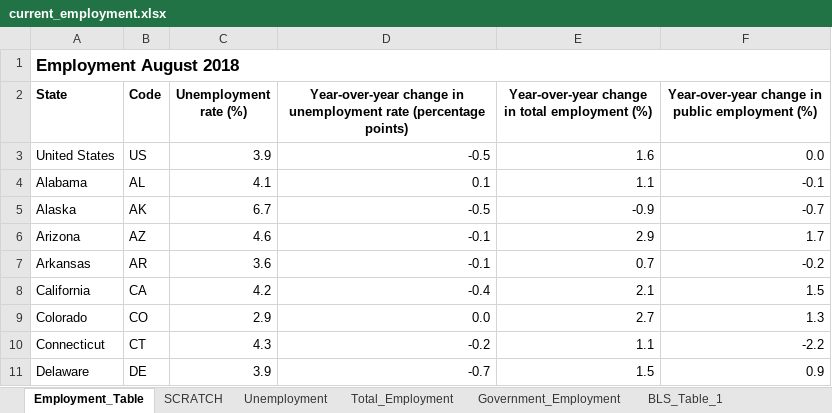
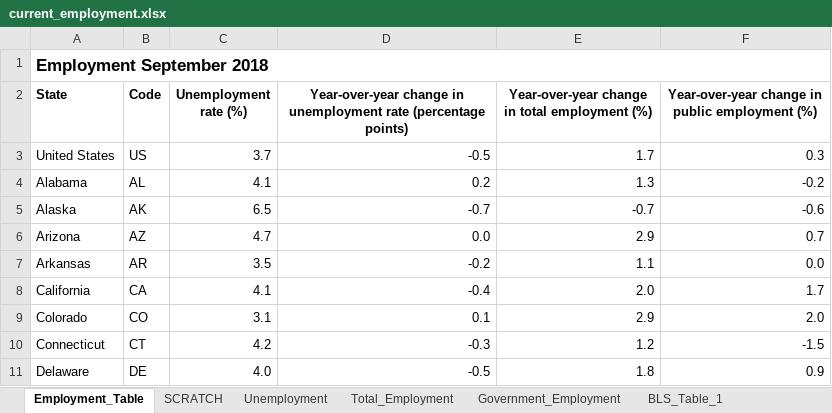
Before and after one commit to UrbanInstitute/state-economic-monitor, an Excel workbook: static/data/source/current_employment.xlsx, sheet Employment_Table, drawn as a sheet; only a part is shown; values as stored, in another font and other column widths than the file's, no borders; the diff covers the shown part only; the diff names each change by its address in the sheet, - before the commit and + after, or states it on an @@ line.

```diff
--- a/static/data/source/current_employment.xlsx (sheet Employment_Table)
+++ b/static/data/source/current_employment.xlsx (sheet Employment_Table)
-A1 (State): Employment August 2018
+A1 (State): Employment September 2018
-C3 (Unemployment rate (%)): 3.9
+C3 (Unemployment rate (%)): 3.7
-E3: 1.6
+E3: 1.7
-F3: 0.0
+F3: 0.3
-D4: 0.1
+D4: 0.2
-E4: 1.1
+E4: 1.3
-F4: -0.1
+F4: -0.2
-C5 (Unemployment rate (%)): 6.7
+C5 (Unemployment rate (%)): 6.5
-D5: -0.5
+D5: -0.7
-E5: -0.9
+E5: -0.7
-F5: -0.7
+F5: -0.6
-C6 (Unemployment rate (%)): 4.6
+C6 (Unemployment rate (%)): 4.7
-D6: -0.1
+D6: 0.0
-F6: 1.7
+F6: 0.7
-C7 (Unemployment rate (%)): 3.6
+C7 (Unemployment rate (%)): 3.5
-D7: -0.1
+D7: -0.2
-E7: 0.7
+E7: 1.1
-F7: -0.2
+F7: 0.0
-C8 (Unemployment rate (%)): 4.2
+C8 (Unemployment rate (%)): 4.1
-E8: 2.1
+E8: 2.0
-F8: 1.5
+F8: 1.7
-C9 (Unemployment rate (%)): 2.9
+C9 (Unemployment rate (%)): 3.1
-D9: 0.0
+D9: 0.1
-E9: 2.7
+E9: 2.9
-F9: 1.3
+F9: 2.0
-C10 (Unemployment rate (%)): 4.3
+C10 (Unemployment rate (%)): 4.2
-D10: -0.2
+D10: -0.3
-E10: 1.1
+E10: 1.2
-F10: -2.2
+F10: -1.5
-C11 (Unemployment rate (%)): 3.9
+C11 (Unemployment rate (%)): 4.0
-D11: -0.7
+D11: -0.5
-E11: 1.5
+E11: 1.8
```
Also changed, not shown: 123 edited cells elsewhere in this sheet, sheet SCRATCH, sheet Total_Employment, sheet Government_Employment, sheet BLS_T3_Total, sheet BLS_T3_GOV, sheet Unemployment, 1 more sheet, formulas that keep their value, data/historical/source/earnings_historical.xlsx, data/historical/source/gov_employment_historical.xlsx, 41 other files.
